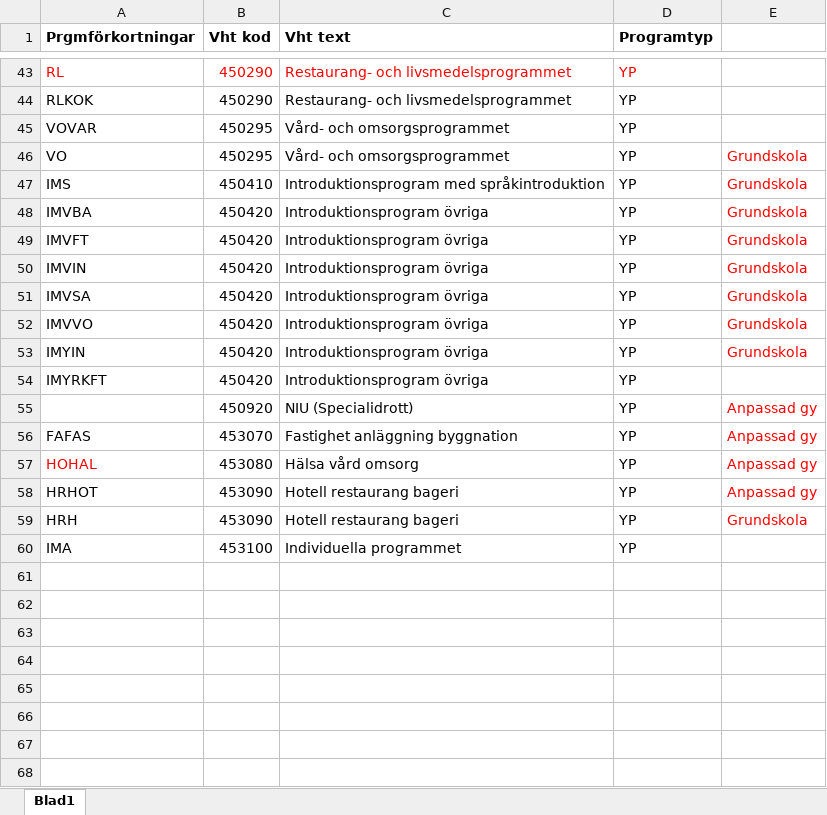
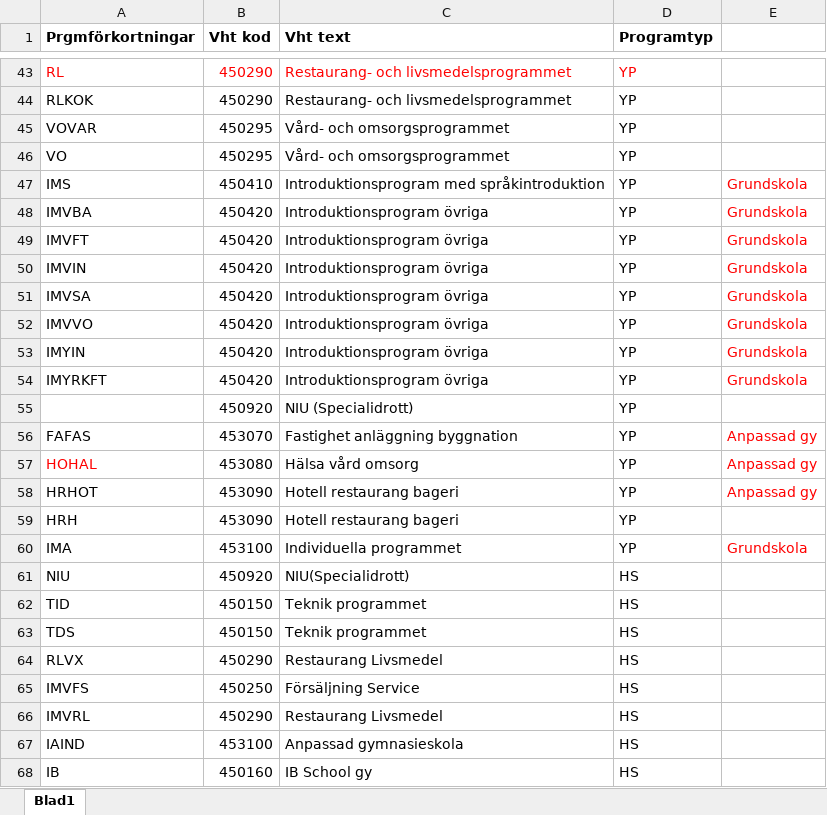
Before and after one commit to Sundsvallskommun/RPA-Fordelning-Av-Lararkostnad-Per-Gymnasieprogram-Performer, an Excel workbook: Data/Input/Program och koder.xlsx, sheet Blad1, drawn as a sheet; only a part is shown, gaps mark what is left out; values as stored, in another font and other column widths than the file's, no borders; the diff names each change by its address in the sheet, - before the commit and + after, or states it on an @@ line.

```diff
--- a/Data/Input/Program och koder.xlsx (sheet Blad1)
+++ b/Data/Input/Program och koder.xlsx (sheet Blad1)
-E46: Grundskola
+E46: (empty)
-E54: (empty)
+E54: Grundskola
-E55: Anpassad gy
+E55: (empty)
-E59: Grundskola
+E59: (empty)
-E60: (empty)
+E60: Grundskola
+row 61: NIU | 450920 | NIU(Specialidrott) | HS
+row 62: TID | 450150 | Teknik programmet | HS
+row 63: TDS | 450150 | Teknik programmet | HS
+row 64: RLVX | 450290 | Restaurang Livsmedel | HS
+row 65: IMVFS | 450250 | Försäljning Service | HS
+row 66: IMVRL | 450290 | Restaurang Livsmedel | HS
+row 67: IAIND | 453100 | Anpassad gymnasieskola | HS
+row 68: IB | 450160 | IB School gy | HS
```
Also changed, not shown: 5 other files.
